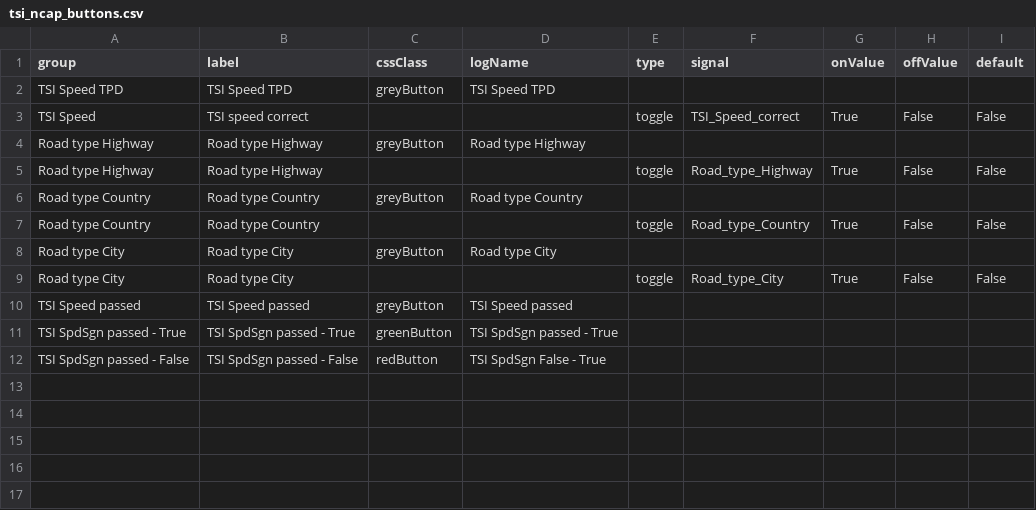
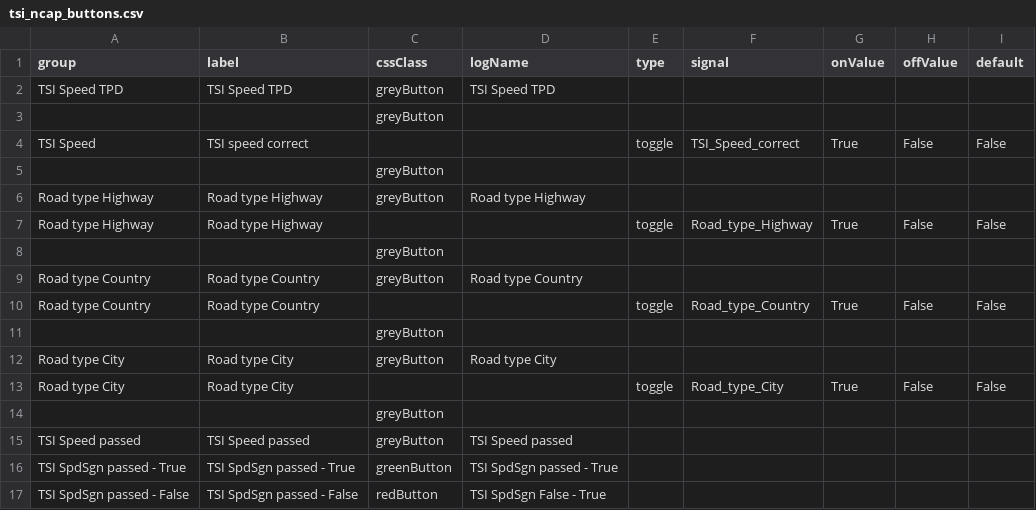
Before and after one commit to Lynoit/lynoit.github.io, a CSV file: tsi_ncap_buttons.csv, drawn as a sheet; the diff names each change by its address in the sheet, - before the commit and + after, or states it on an @@ line.

Commit message:
Update tsi_ncap_buttons.csv

```diff
--- a/tsi_ncap_buttons.csv
+++ b/tsi_ncap_buttons.csv
+row 3:  |  | greyButton
+row 5:  |  | greyButton
+row 8:  |  | greyButton
+row 11:  |  | greyButton
+row 14:  |  | greyButton
```
